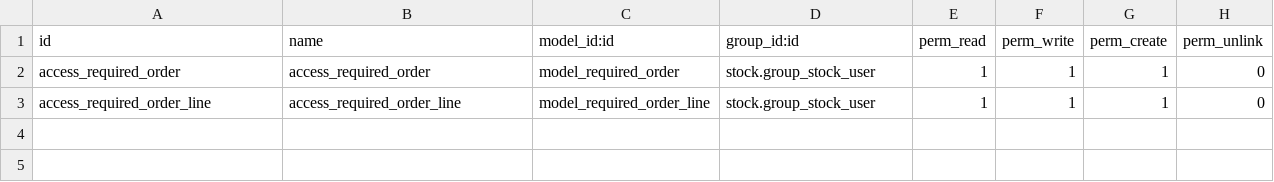
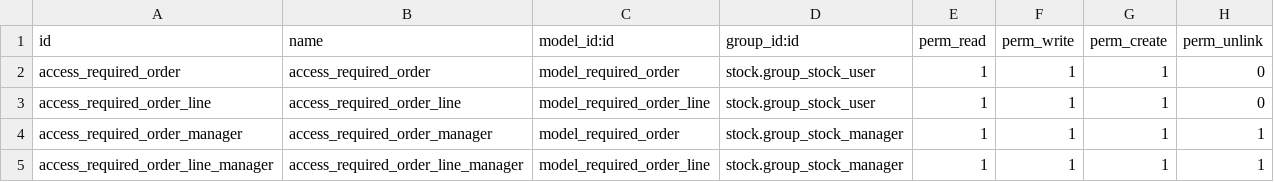
Before and after one commit to dhongu/deltatech, a CSV file: deltatech_procurement/security/ir.model.access.csv, drawn as a sheet.

Commit message:
[upd] security

```diff
--- a/deltatech_procurement/security/ir.model.access.csv
+++ b/deltatech_procurement/security/ir.model.access.csv
@@ -3 +3,3 @@ access_required_order,access_required_order,model_required_order,stock.group_sto
 access_required_order_line,access_required_order_line,model_required_order_line,stock.group_stock_user,1,1,1,0
+access_required_order_manager,access_required_order_manager,model_required_order,stock.group_stock_manager,1,1,1,1
+access_required_order_line_manager,access_required_order_line_manager,model_required_order_line,stock.group_stock_manager,1,1,1,1
```
Also changed, not shown: 1 other file.
